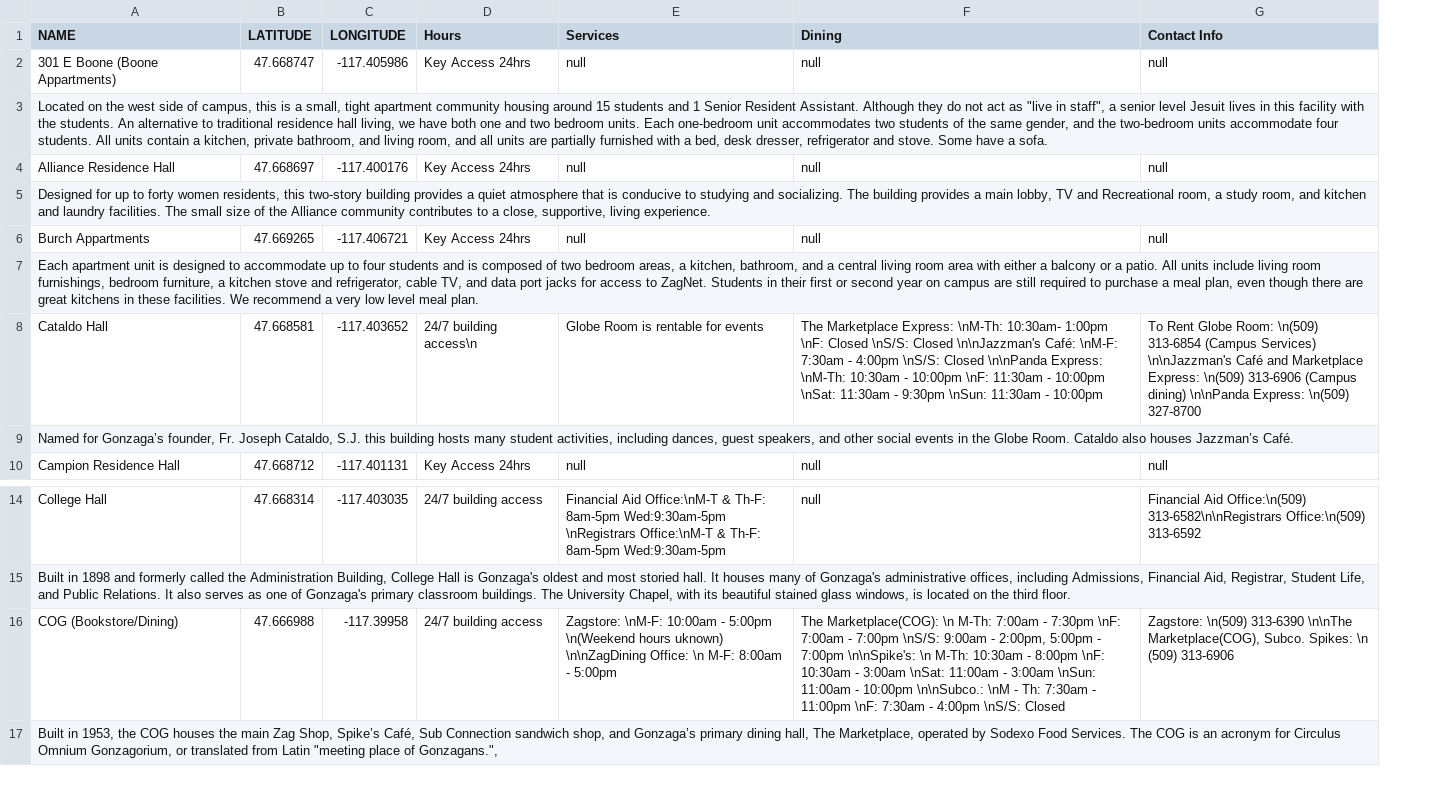
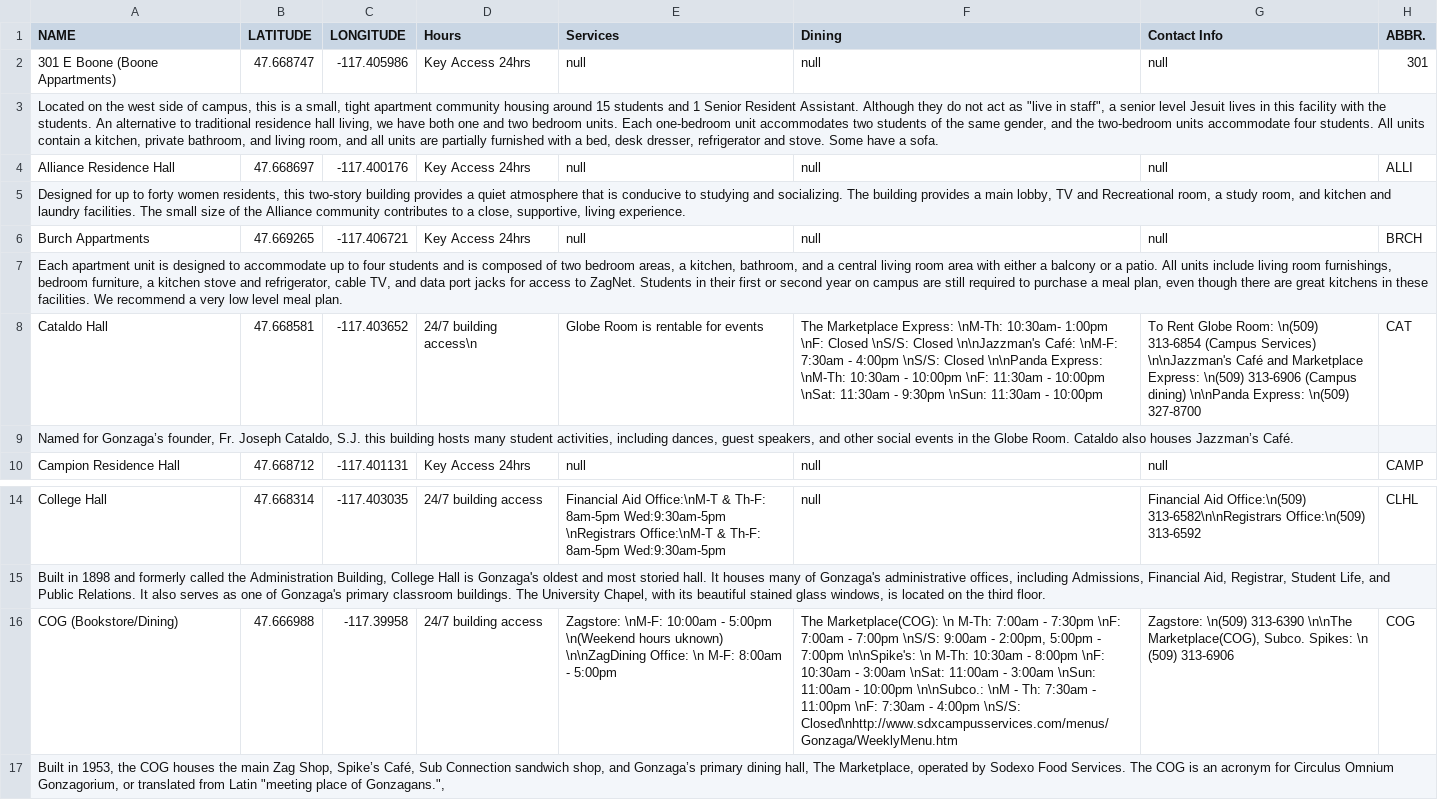
Before and after one commit to blackdoor-specialteams/GUmap, a CSV file: assets/building-info/GPS_Coords.csv, drawn as a sheet; only a part is shown, gaps mark what is left out; the diff names each change by its address in the sheet, - before the commit and + after, or states it on an @@ line.

Commit message:
Abbreviations

```diff
--- a/assets/building-info/GPS_Coords.csv
+++ b/assets/building-info/GPS_Coords.csv
+column H (ABBR.), rows 2-10: 301 |  | ALLI |  | BRCH |  | CAT |  | CAMP; rows 14-16: CLHL |  | COG
-F16 (Dining): …4:00pm \nS/S: Closed
+F16 (Dining): …4:00pm \nS/S: Closed\nhttp://www.sdxcampusservices.com/menus/Gonzaga/WeeklyMenu.htm
```
